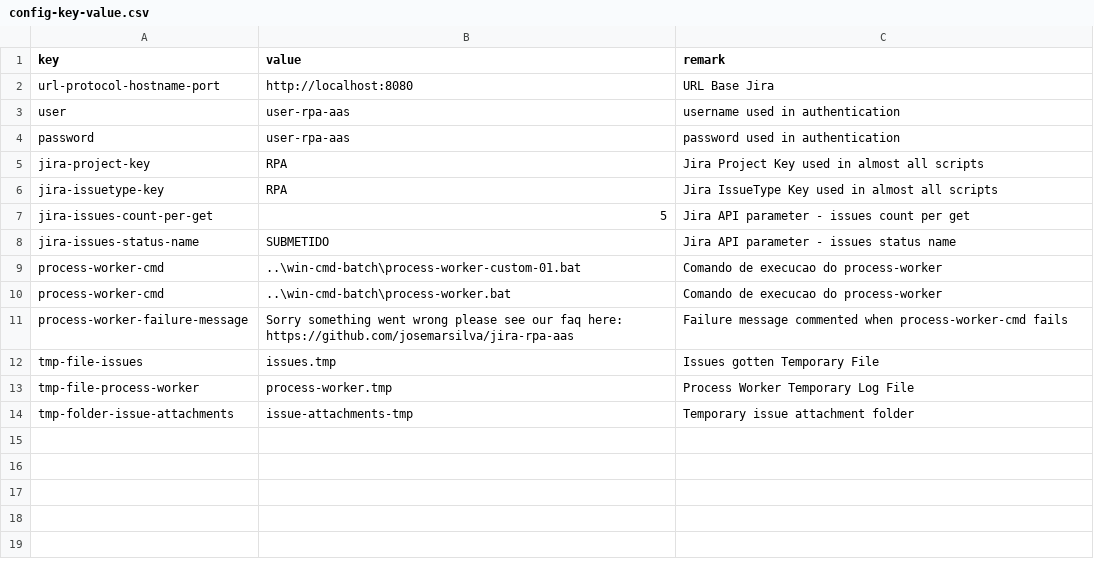
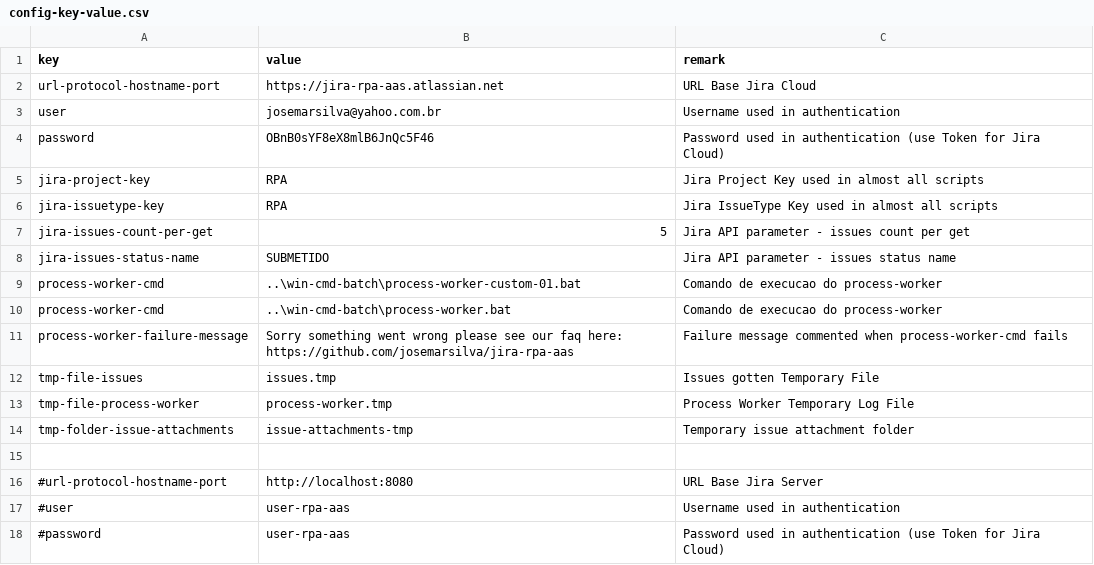
Before and after one commit to josemarsilva/jira-rpa-aas, a CSV file: src/powershell/config-key-value.csv, drawn as a sheet; the diff names each change by its address in the sheet, - before the commit and + after, or states it on an @@ line.

Commit message:
user e password (token)

```diff
--- a/src/powershell/config-key-value.csv
+++ b/src/powershell/config-key-value.csv
-B2 (value): http://localhost:8080
+B2 (value): https://jira-rpa-aas.atlassian.net
-C2 (remark): URL Base Jira
+C2 (remark): URL Base Jira Cloud
-B3 (value): user-rpa-aas
+B3 (value): josemarsilva@yahoo.com.br
-C3 (remark): username used in authentication
+C3 (remark): Username used in authentication
-B4 (value): user-rpa-aas
+B4 (value): OBnB0sYF8eX8mlB6JnQc5F46
-C4 (remark): password used in authentication
+C4 (remark): Password used in authentication (use Token for Jira Cloud)
+row 15: (empty)
+row 16: #url-protocol-hostname-port | http://localhost:8080 | URL Base Jira Server
+row 17: #user | user-rpa-aas | Username used in authentication
+row 18: #password | user-rpa-aas | Password used in authentication (use Token for Jira Cloud)
```
Also changed, not shown: 1 other file.
